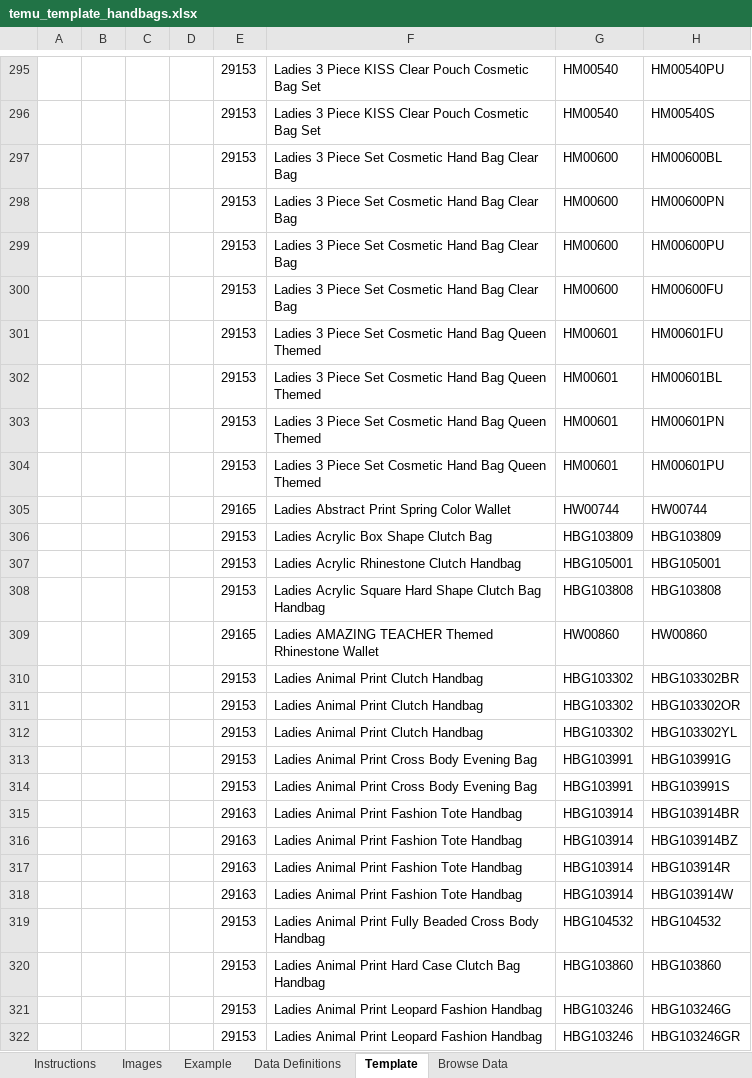
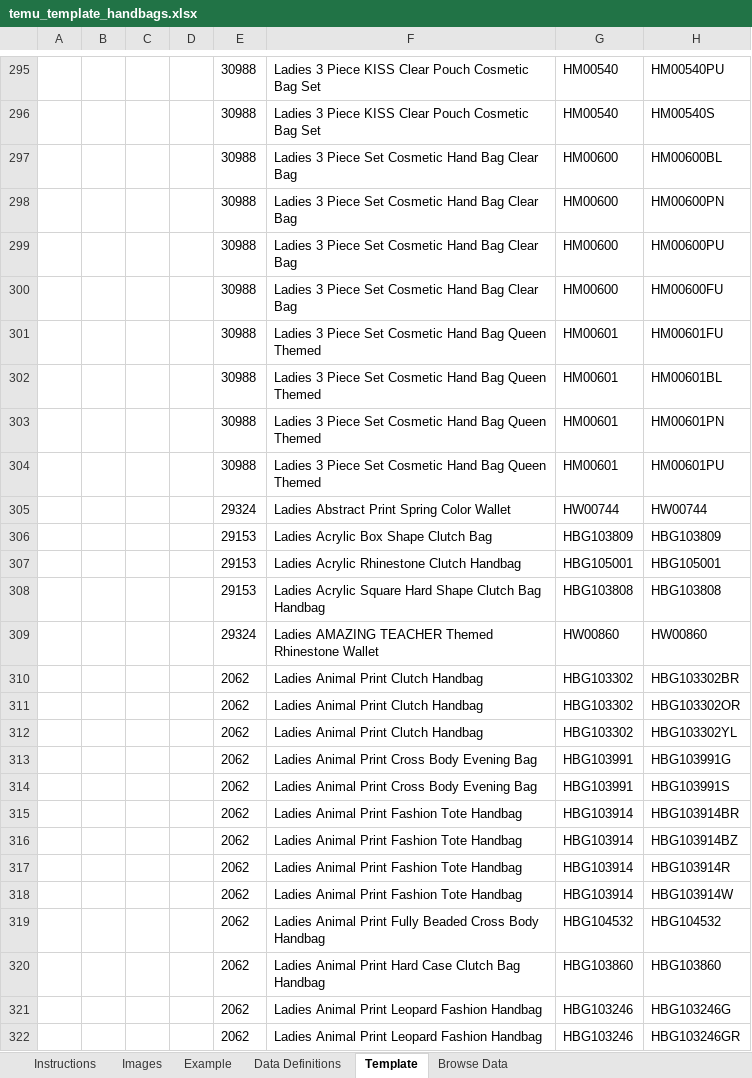
Before and after one commit to bwang008/NimaTemu, an Excel workbook: output/temu_template_handbags.xlsx, sheet Template, drawn as a sheet; only a part is shown, gaps mark what is left out; values as stored, in another font and other column widths than the file's, no borders; conditional formats not drawn; the diff covers the shown part only; the diff names each change by its address in the sheet, - before the commit and + after, or states it on an @@ line.

```diff
--- a/output/temu_template_handbags.xlsx (sheet Template)
+++ b/output/temu_template_handbags.xlsx (sheet Template)
-E295:E304: 29153
+E295:E304: 30988
-E305: 29165
+E305: 29324
-E309: 29165
+E309: 29324
-E310:E314: 29153
+E310:E314: 2062
-E315:E318: 29163
+E315:E318: 2062
-E319:E322: 29153
+E319:E322: 2062
```
Also changed, not shown: 451 edited cells elsewhere in this sheet, output/temu_template_other.xlsx, 6 other files.
